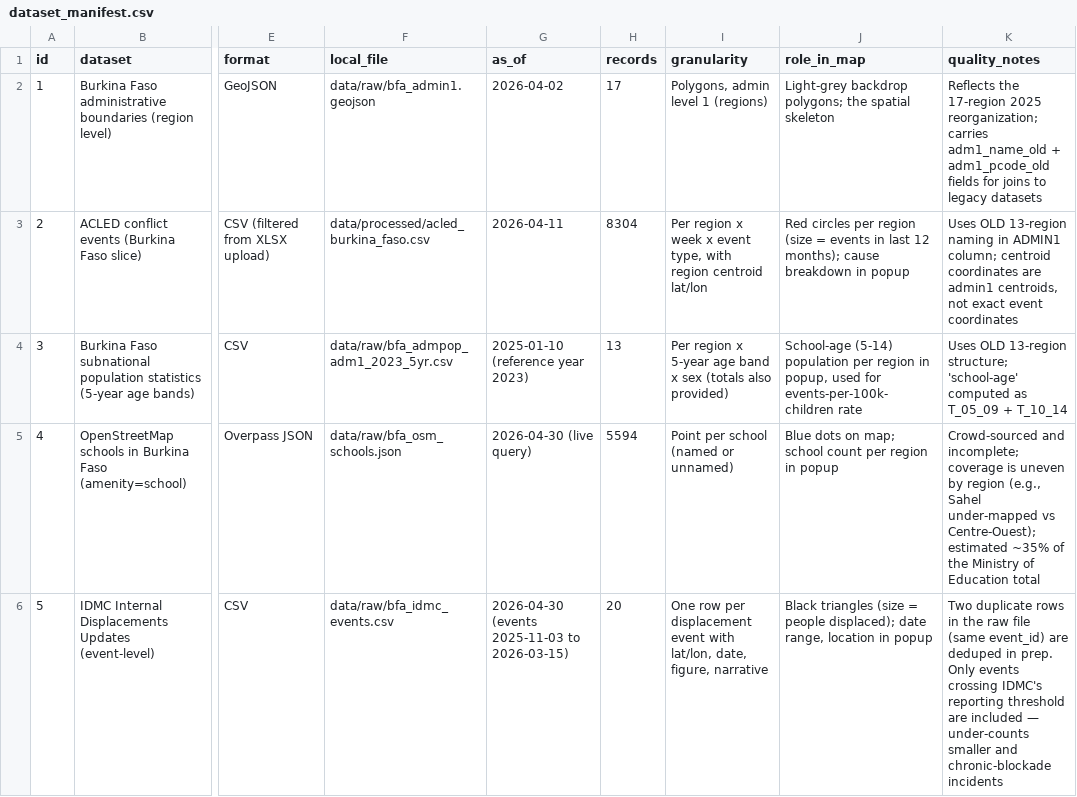
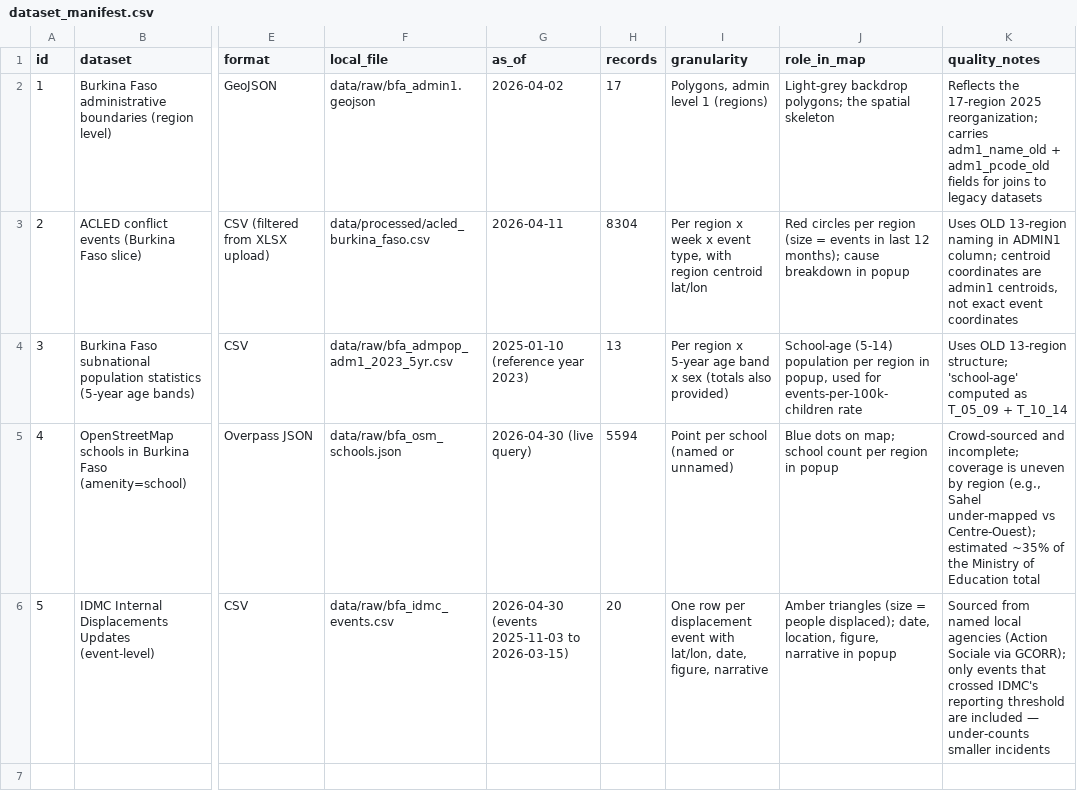
Before and after one commit to Richard6433/Exam_Claviere-Richard1, a CSV file: data/processed/dataset_manifest.csv, drawn as a sheet; only a part is shown, gaps mark what is left out; the diff covers the shown part only; the diff names each change by its address in the sheet, - before the commit and + after, or states it on an @@ line.

```diff
--- a/data/processed/dataset_manifest.csv
+++ b/data/processed/dataset_manifest.csv
-J6 (role_in_map): Black triangles (size = people displaced); date range, location in popup
+J6 (role_in_map): Amber triangles (size = people displaced); date, location, figure, narrative in popup
-K6 (quality_notes): Two duplicate rows in the raw file (same event_id) are deduped in prep. Only events crossing IDMC's reporting threshold are included — under-counts smaller and chronic-blockade incidents
+K6 (quality_notes): Sourced from named local agencies (Action Sociale via GCORR); only events that crossed IDMC's reporting threshold are included — under-counts smaller incidents
```
Also changed, not shown: 1 removed row elsewhere in this file, 7 other files.
